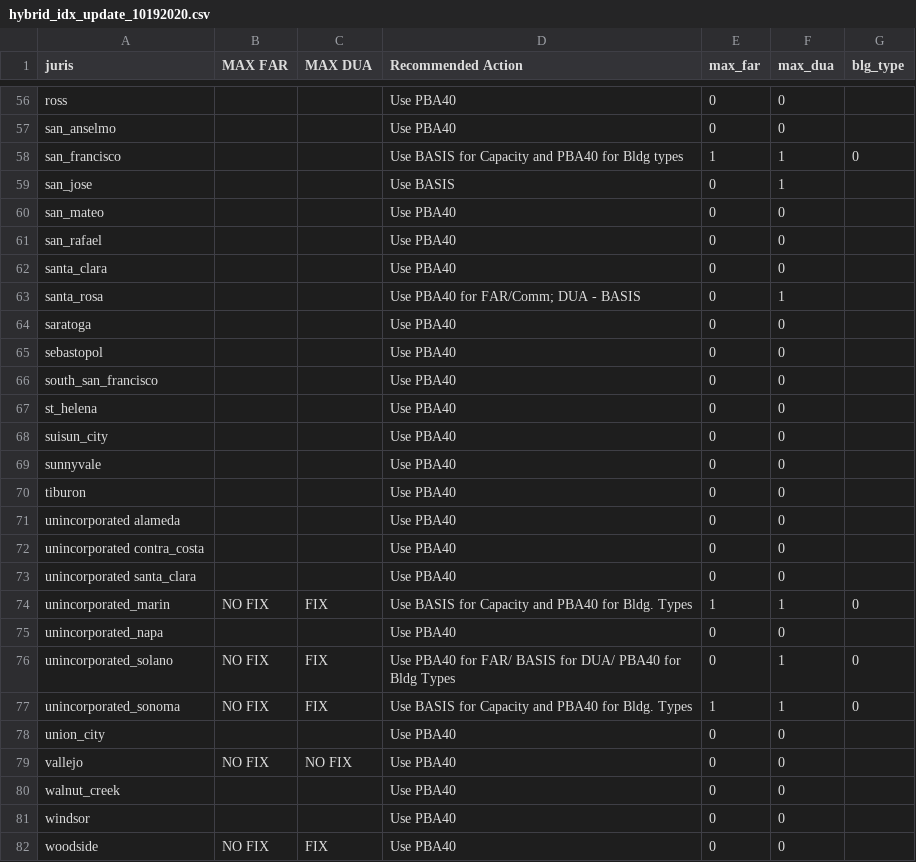
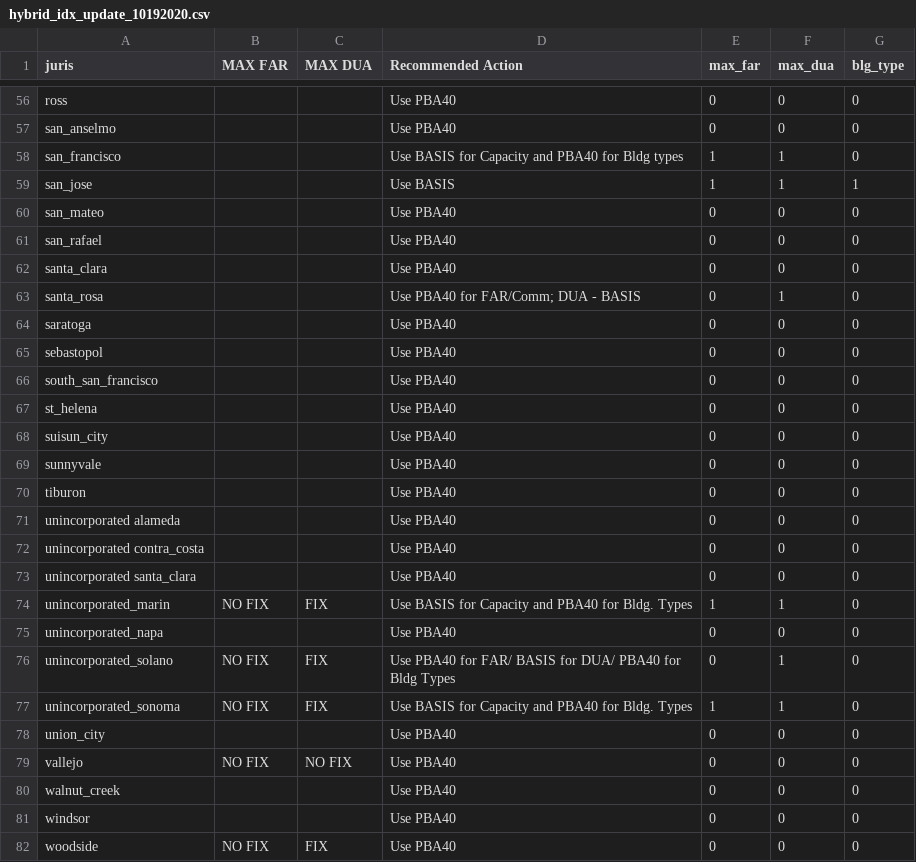
Before and after one commit to BayAreaMetro/petrale, a CSV file: policies/plu/hybrid_index/hybrid_idx_update_10192020.csv, drawn as a sheet; only a part is shown, gaps mark what is left out; the diff covers the shown part only; the diff names each change by its address in the sheet, - before the commit and + after, or states it on an @@ line.

```diff
--- a/policies/plu/hybrid_index/hybrid_idx_update_10192020.csv
+++ b/policies/plu/hybrid_index/hybrid_idx_update_10192020.csv
-G56:G57 (blg_type): (empty)
+G56:G57 (blg_type): 0
-E59 (max_far): 0
+E59 (max_far): 1
-G59 (blg_type): (empty)
+G59 (blg_type): 1
-G60:G73 (blg_type): (empty)
+G60:G73 (blg_type): 0
-G75 (blg_type): (empty)
+G75 (blg_type): 0
-G78:G82 (blg_type): (empty)
+G78:G82 (blg_type): 0
```
Also changed, not shown: 56 edited cells elsewhere in this file, policies/plu/hybrid_index/idx_urbansim_fb_10192020.csv, 1 other file.
